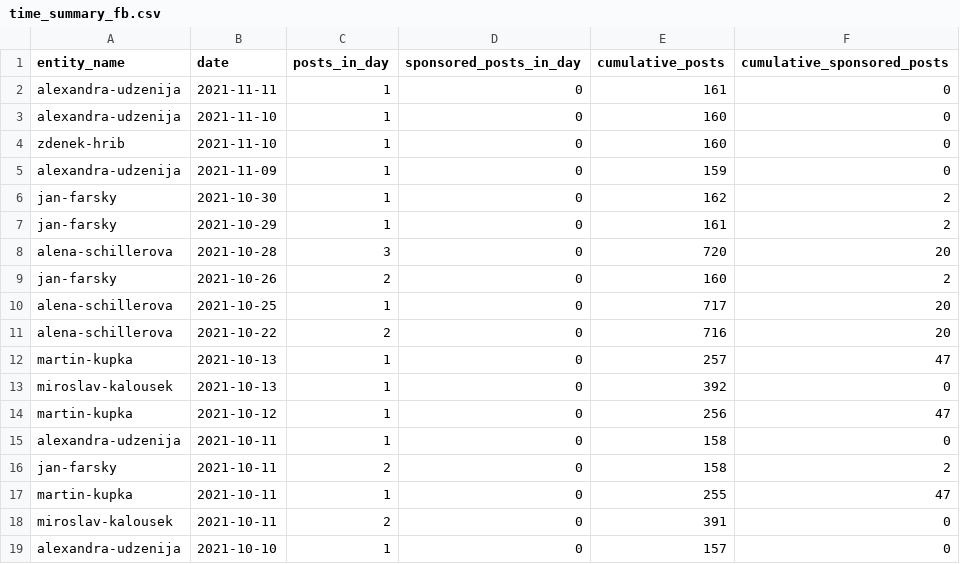
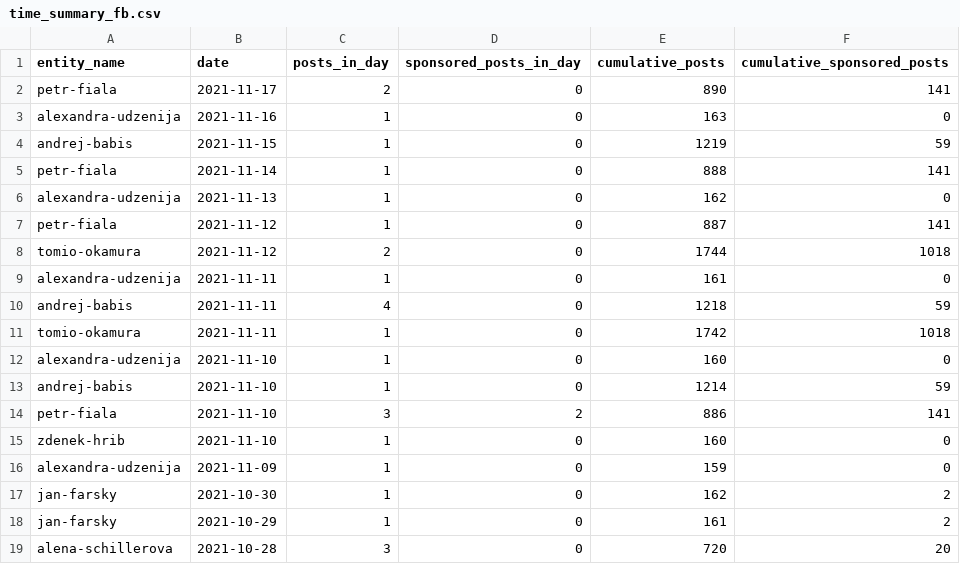
Before and after one commit to opop999/election_monitoring_social_media_communication, a CSV file: data/summary_tables/time_summary_fb.csv, drawn as a sheet; only a part is shown; the shorter side is filled out with more unchanged rows.

```diff
--- a/data/summary_tables/time_summary_fb.csv
+++ b/data/summary_tables/time_summary_fb.csv
@@ -1,4 +1,15 @@
 entity_name,date,posts_in_day,sponsored_posts_in_day,cumulative_posts,cumulative_sponsored_posts
+petr-fiala,2021-11-17,2,0,890,141
+alexandra-udzenija,2021-11-16,1,0,163,0
+andrej-babis,2021-11-15,1,0,1219,59
+petr-fiala,2021-11-14,1,0,888,141
+alexandra-udzenija,2021-11-13,1,0,162,0
+petr-fiala,2021-11-12,1,0,887,141
+tomio-okamura,2021-11-12,2,0,1744,1018
 alexandra-udzenija,2021-11-11,1,0,161,0
+andrej-babis,2021-11-11,4,0,1218,59
+tomio-okamura,2021-11-11,1,0,1742,1018
 alexandra-udzenija,2021-11-10,1,0,160,0
+andrej-babis,2021-11-10,1,0,1214,59
+petr-fiala,2021-11-10,3,2,886,141
 zdenek-hrib,2021-11-10,1,0,160,0
```
Also changed, not shown: data/summary_tables/time_summary_tw.csv, data/summary_tables/time_summary_yt.csv, 29 other files.
